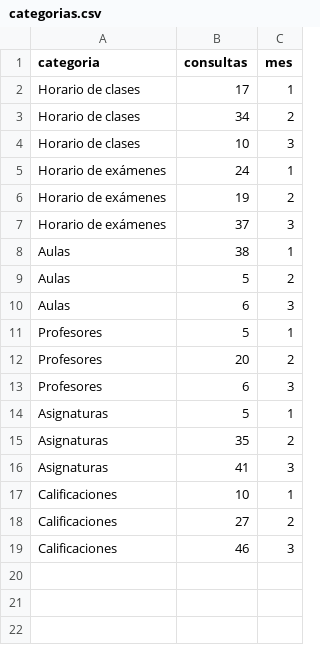
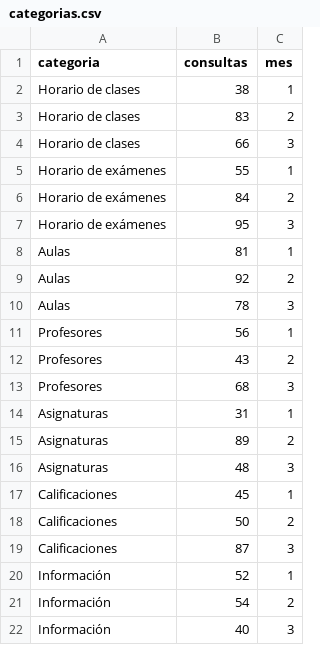
Before and after one commit to hugorobalinop/project_data, a CSV file: categorias.csv, drawn as a sheet.

Commit message:
Update categorias.csv

```diff
--- a/categorias.csv
+++ b/categorias.csv
@@ -1,19 +1,22 @@
 categoria,consultas,mes
-Horario de clases,17,1
-Horario de clases,34,2
-Horario de clases,10,3
-Horario de exámenes,24,1
-Horario de exámenes,19,2
-Horario de exámenes,37,3
-Aulas,38,1
-Aulas,5,2
-Aulas,6,3
-Profesores,5,1
-Profesores,20,2
-Profesores,6,3
-Asignaturas,5,1
-Asignaturas,35,2
-Asignaturas,41,3
-Calificaciones,10,1
-Calificaciones,27,2
-Calificaciones,46,3
+Horario de clases,38,1
+Horario de clases,83,2
+Horario de clases,66,3
+Horario de exámenes,55,1
+Horario de exámenes,84,2
+Horario de exámenes,95,3
+Aulas,81,1
+Aulas,92,2
+Aulas,78,3
+Profesores,56,1
+Profesores,43,2
+Profesores,68,3
+Asignaturas,31,1
+Asignaturas,89,2
+Asignaturas,48,3
+Calificaciones,45,1
+Calificaciones,50,2
+Calificaciones,87,3
+Información,52,1
+Información,54,2
+Información,40,3
```
